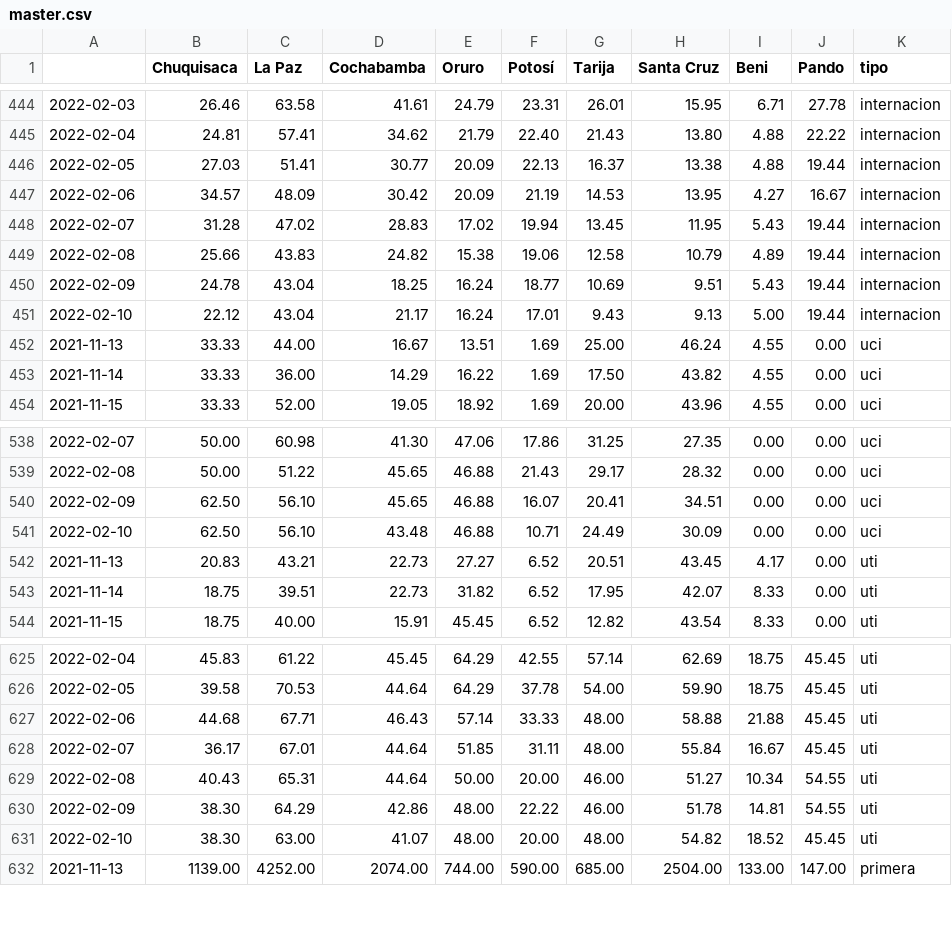
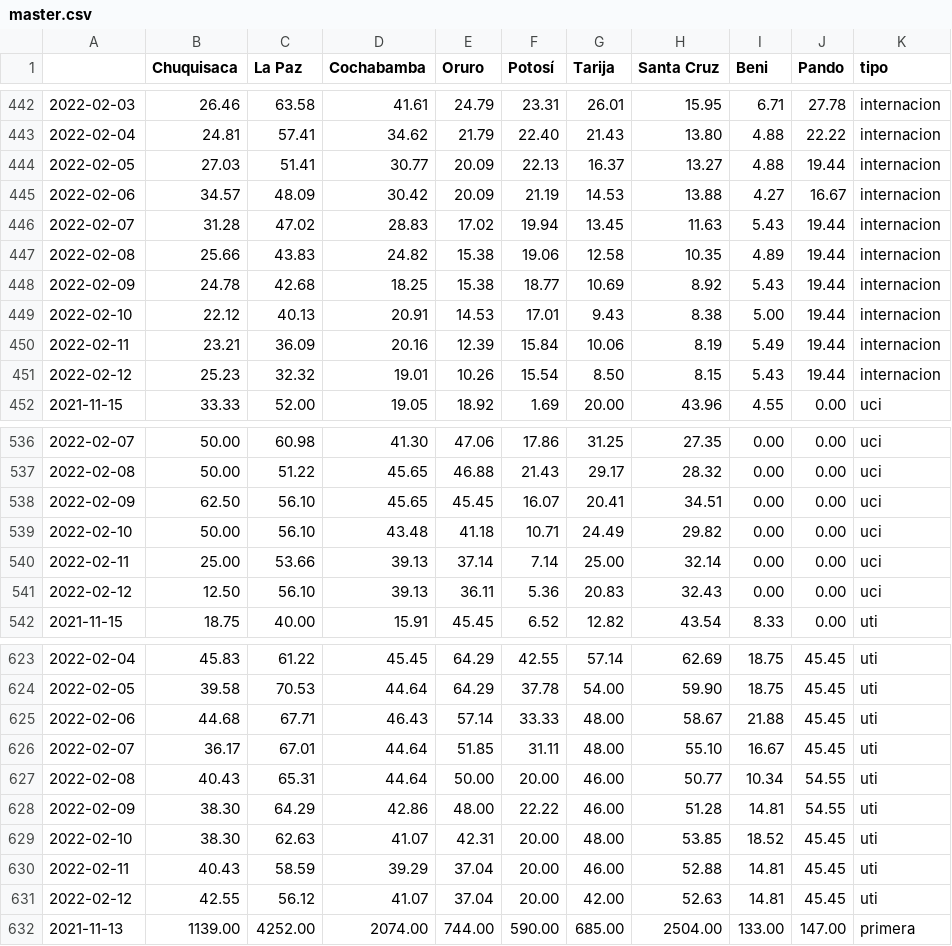
Before and after one commit to mauforonda/super_magic_covid_middleware, a CSV file: docs/master.csv, drawn as a sheet; only a part is shown, gaps mark what is left out; the diff covers the shown part only.

Commit message:
[ci] actualización

```diff
--- a/docs/master.csv
+++ b/docs/master.csv
@@ -445,10 +443,10 @@
 2022-02-04,24.81,57.41,34.62,21.79,22.40,21.43,13.80,4.88,22.22,internacion
-2022-02-05,27.03,51.41,30.77,20.09,22.13,16.37,13.38,4.88,19.44,internacion
-2022-02-06,34.57,48.09,30.42,20.09,21.19,14.53,13.95,4.27,16.67,internacion
-2022-02-07,31.28,47.02,28.83,17.02,19.94,13.45,11.95,5.43,19.44,internacion
-2022-02-08,25.66,43.83,24.82,15.38,19.06,12.58,10.79,4.89,19.44,internacion
-2022-02-09,24.78,43.04,18.25,16.24,18.77,10.69,9.51,5.43,19.44,internacion
-2022-02-10,22.12,43.04,21.17,16.24,17.01,9.43,9.13,5.00,19.44,internacion
-2021-11-13,33.33,44.00,16.67,13.51,1.69,25.00,46.24,4.55,0.00,uci
-2021-11-14,33.33,36.00,14.29,16.22,1.69,17.50,43.82,4.55,0.00,uci
+2022-02-05,27.03,51.41,30.77,20.09,22.13,16.37,13.27,4.88,19.44,internacion
+2022-02-06,34.57,48.09,30.42,20.09,21.19,14.53,13.88,4.27,16.67,internacion
+2022-02-07,31.28,47.02,28.83,17.02,19.94,13.45,11.63,5.43,19.44,internacion
+2022-02-08,25.66,43.83,24.82,15.38,19.06,12.58,10.35,4.89,19.44,internacion
+2022-02-09,24.78,42.68,18.25,15.38,18.77,10.69,8.92,5.43,19.44,internacion
+2022-02-10,22.12,40.13,20.91,14.53,17.01,9.43,8.38,5.00,19.44,internacion
+2022-02-11,23.21,36.09,20.16,12.39,15.84,10.06,8.19,5.49,19.44,internacion
+2022-02-12,25.23,32.32,19.01,10.26,15.54,8.50,8.15,5.43,19.44,internacion
 2021-11-15,33.33,52.00,19.05,18.92,1.69,20.00,43.96,4.55,0.00,uci
@@ -539,6 +537,6 @@
 2022-02-08,50.00,51.22,45.65,46.88,21.43,29.17,28.32,0.00,0.00,uci
-2022-02-09,62.50,56.10,45.65,46.88,16.07,20.41,34.51,0.00,0.00,uci
-2022-02-10,62.50,56.10,43.48,46.88,10.71,24.49,30.09,0.00,0.00,uci
-2021-11-13,20.83,43.21,22.73,27.27,6.52,20.51,43.45,4.17,0.00,uti
-2021-11-14,18.75,39.51,22.73,31.82,6.52,17.95,42.07,8.33,0.00,uti
+2022-02-09,62.50,56.10,45.65,45.45,16.07,20.41,34.51,0.00,0.00,uci
+2022-02-10,50.00,56.10,43.48,41.18,10.71,24.49,29.82,0.00,0.00,uci
+2022-02-11,25.00,53.66,39.13,37.14,7.14,25.00,32.14,0.00,0.00,uci
+2022-02-12,12.50,56.10,39.13,36.11,5.36,20.83,32.43,0.00,0.00,uci
 2021-11-15,18.75,40.00,15.91,45.45,6.52,12.82,43.54,8.33,0.00,uti
@@ -626,7 +624,9 @@
 2022-02-05,39.58,70.53,44.64,64.29,37.78,54.00,59.90,18.75,45.45,uti
-2022-02-06,44.68,67.71,46.43,57.14,33.33,48.00,58.88,21.88,45.45,uti
-2022-02-07,36.17,67.01,44.64,51.85,31.11,48.00,55.84,16.67,45.45,uti
-2022-02-08,40.43,65.31,44.64,50.00,20.00,46.00,51.27,10.34,54.55,uti
-2022-02-09,38.30,64.29,42.86,48.00,22.22,46.00,51.78,14.81,54.55,uti
-2022-02-10,38.30,63.00,41.07,48.00,20.00,48.00,54.82,18.52,45.45,uti
+2022-02-06,44.68,67.71,46.43,57.14,33.33,48.00,58.67,21.88,45.45,uti
+2022-02-07,36.17,67.01,44.64,51.85,31.11,48.00,55.10,16.67,45.45,uti
+2022-02-08,40.43,65.31,44.64,50.00,20.00,46.00,50.77,10.34,54.55,uti
+2022-02-09,38.30,64.29,42.86,48.00,22.22,46.00,51.28,14.81,54.55,uti
+2022-02-10,38.30,62.63,41.07,42.31,20.00,48.00,53.85,18.52,45.45,uti
+2022-02-11,40.43,58.59,39.29,37.04,20.00,46.00,52.88,14.81,45.45,uti
+2022-02-12,42.55,56.12,41.07,37.04,20.00,42.00,52.63,14.81,45.45,uti
 2021-11-13,1139.00,4252.00,2074.00,744.00,590.00,685.00,2504.00,133.00,147.00,primera
```
Also changed, not shown: 2 added rows and 4 removed rows elsewhere in this file.
